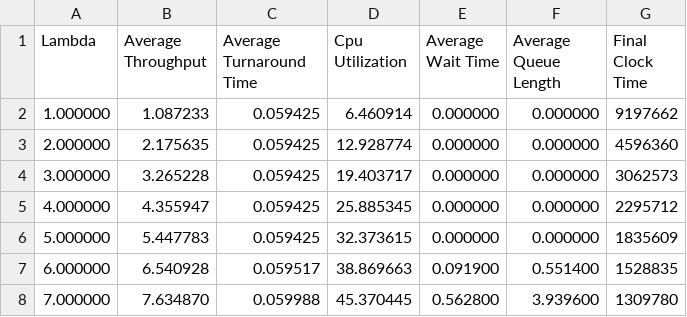
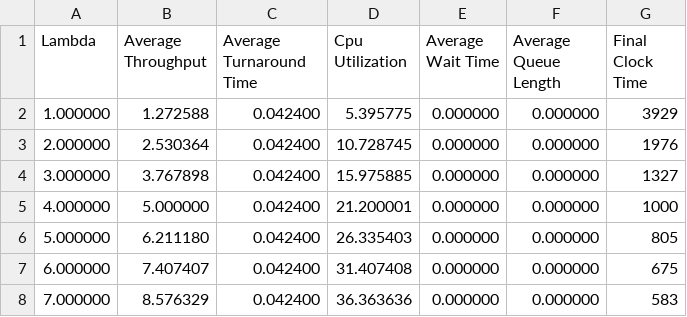
Before and after one commit to JacobChristianTxState/OS2-Discrete-Time-Simulator, a CSV file: data/sim-1.csv, drawn as a sheet; only a part is shown; the diff covers the shown part only.

```diff
--- a/data/sim-1.csv
+++ b/data/sim-1.csv
@@ -1,8 +1,8 @@
 Lambda,Average Throughput,Average Turnaround Time,Cpu Utilization,Average Wait Time, Average Queue Length, Final Clock Time
-1.000000,1.087233,0.059425,6.460914,0.000000,0.000000,9197662
-2.000000,2.175635,0.059425,12.928774,0.000000,0.000000,4596360
-3.000000,3.265228,0.059425,19.403717,0.000000,0.000000,3062573
-4.000000,4.355947,0.059425,25.885345,0.000000,0.000000,2295712
-5.000000,5.447783,0.059425,32.373615,0.000000,0.000000,1835609
-6.000000,6.540928,0.059517,38.869663,0.091900,0.551400,1528835
-7.000000,7.634870,0.059988,45.370445,0.562800,3.939600,1309780
+1.000000,1.272588,0.042400,5.395775,0.000000,0.000000,3929
+2.000000,2.530364,0.042400,10.728745,0.000000,0.000000,1976
+3.000000,3.767898,0.042400,15.975885,0.000000,0.000000,1327
+4.000000,5.000000,0.042400,21.200001,0.000000,0.000000,1000
+5.000000,6.211180,0.042400,26.335403,0.000000,0.000000,805
+6.000000,7.407407,0.042400,31.407408,0.000000,0.000000,675
+7.000000,8.576329,0.042400,36.363636,0.000000,0.000000,583
```
Also changed, not shown: 19 removed rows and 24 edited cells elsewhere in this file, 15 other files.
